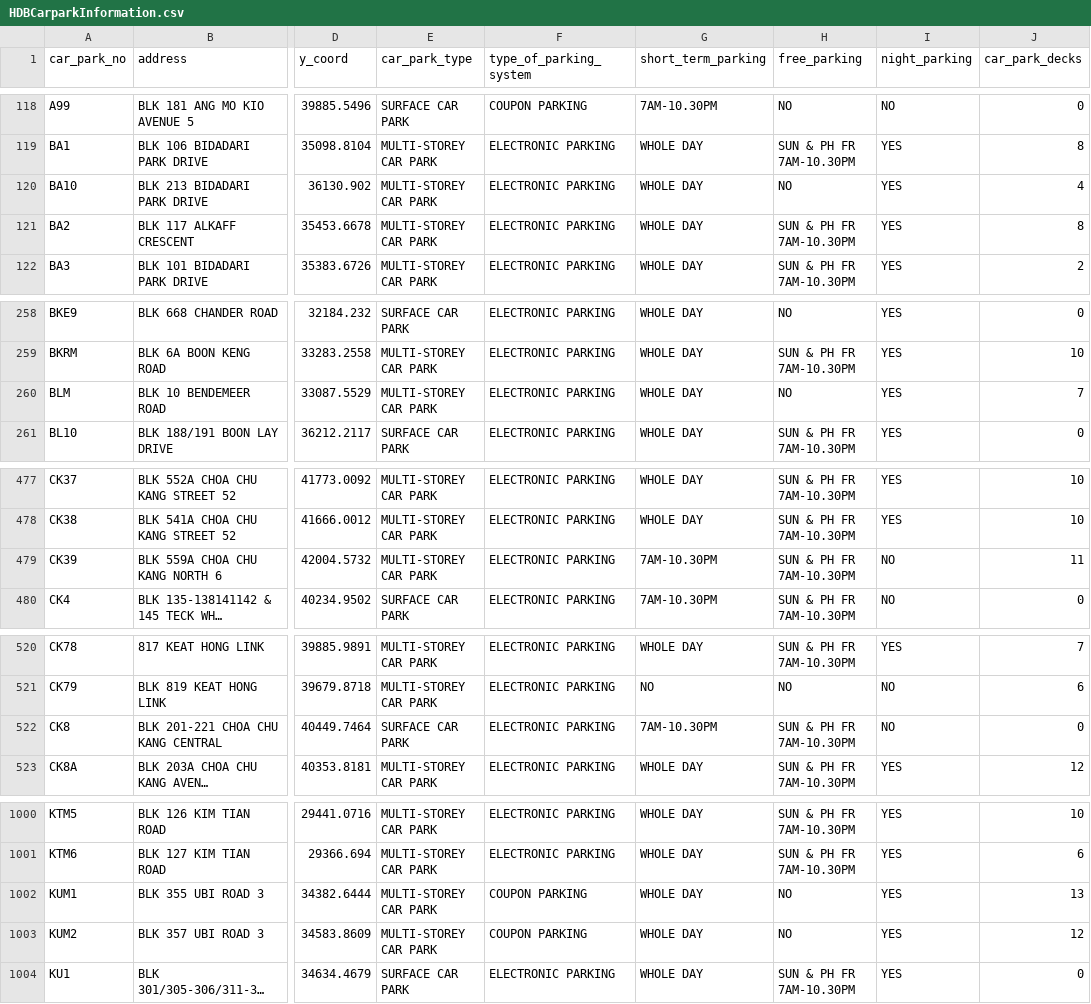
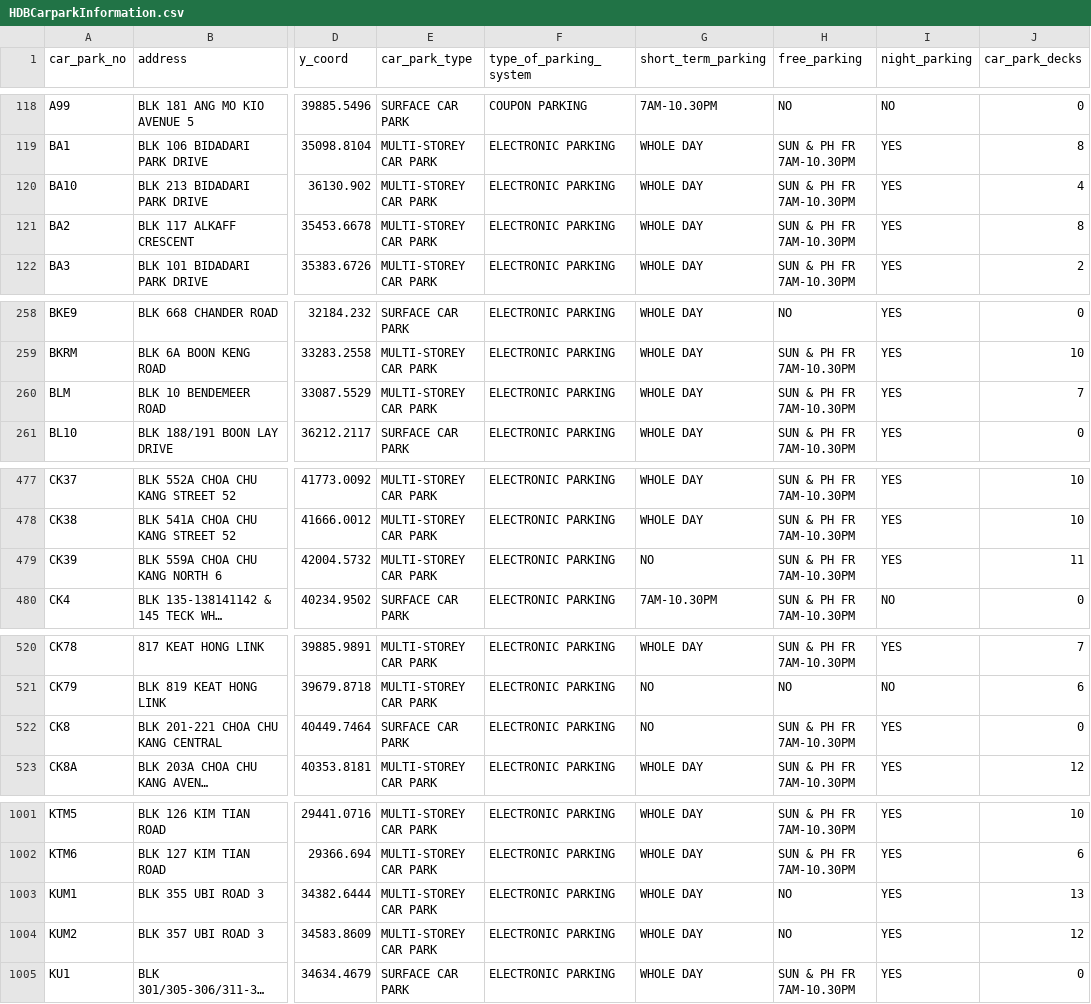
Before and after one commit to kaijieleong/FED_Assignment2, a CSV file: js/HDBCarparkInformation.csv, drawn as a sheet; only a part is shown, gaps mark what is left out; long unchanged cells end in …; addresses are those after the commit; the diff covers the shown part only; the diff names each change by its address in the sheet, - before the commit and + after, or states it on an @@ line.

```diff
--- a/js/HDBCarparkInformation.csv
+++ b/js/HDBCarparkInformation.csv
-H120 (free_parking): NO
+H120 (free_parking): SUN & PH FR 7AM-10.30PM
-H260 (free_parking): NO
+H260 (free_parking): SUN & PH FR 7AM-10.30PM
-G479 (short_term_parking): 7AM-10.30PM
+G479 (short_term_parking): NO
-I479 (night_parking): NO
+I479 (night_parking): YES
-G522 (short_term_parking): 7AM-10.30PM
+G522 (short_term_parking): NO
-I522 (night_parking): NO
+I522 (night_parking): YES
-F1003:F1004 (type_of_parking_system): COUPON PARKING
+F1003:F1004 (type_of_parking_system): ELECTRONIC PARKING
```
Also changed, not shown: 1 added row, 2 moved rows and 19 edited cells elsewhere in this file, 4 other files.
